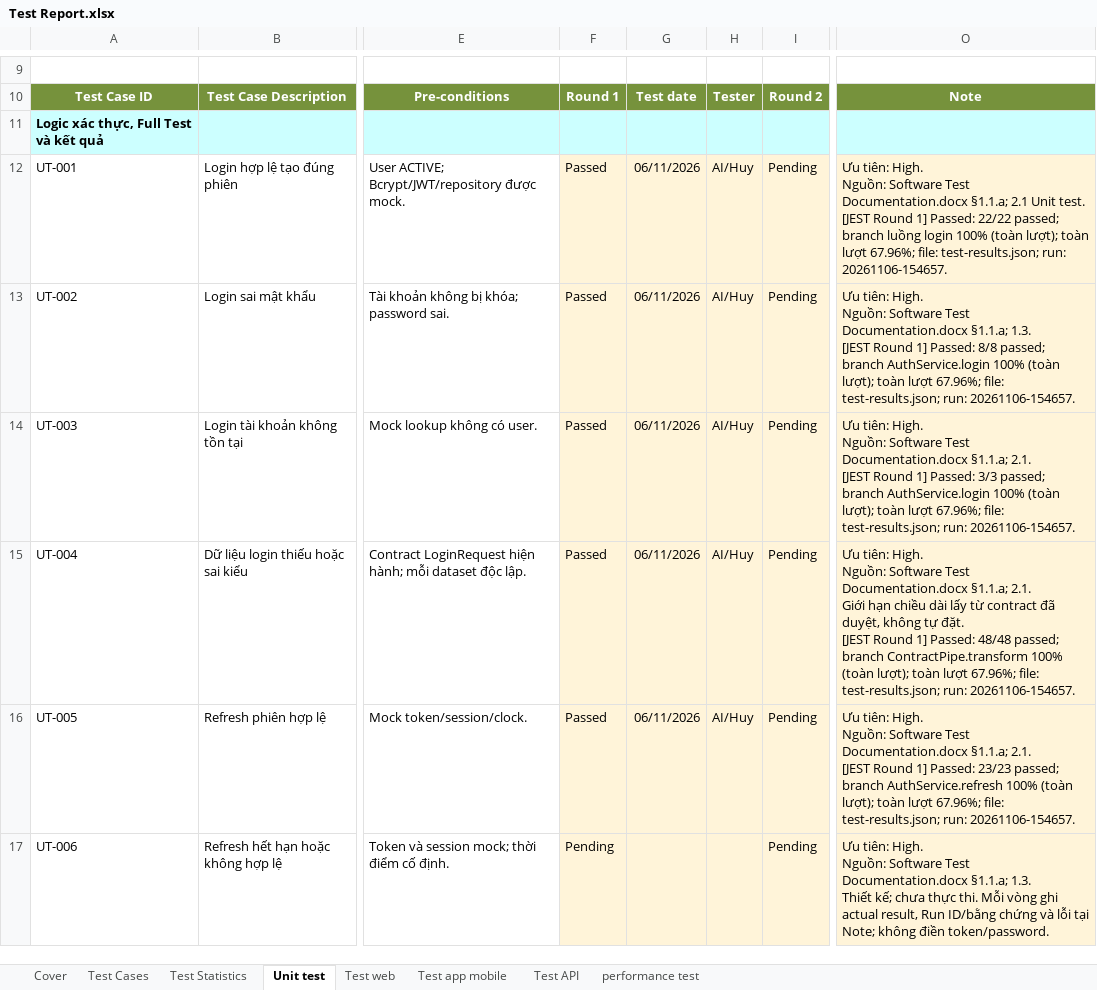
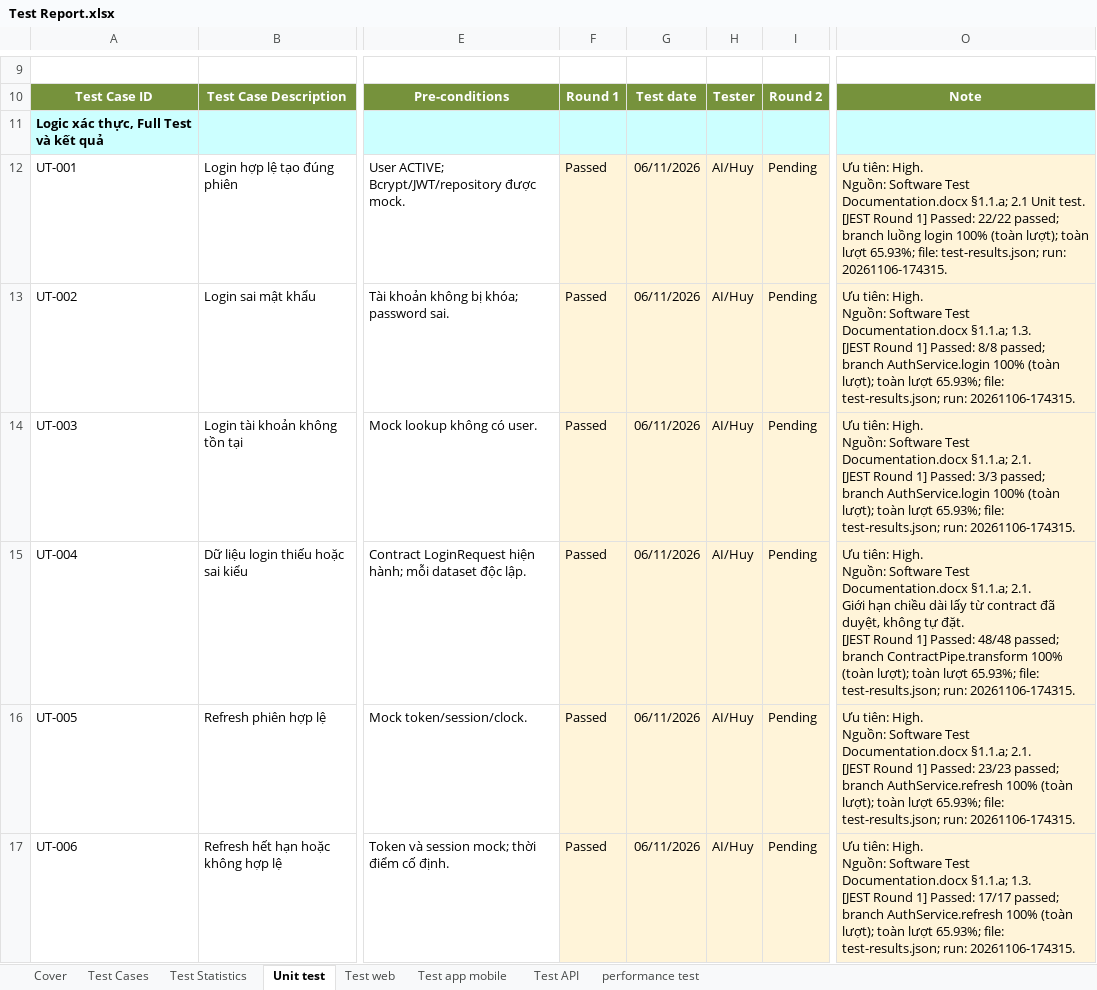
Before and after one commit to Crystria/TOEIC_Study_and_Exam_System_PBL, an Excel workbook: docs/Test Report.xlsx, sheet Unit test, drawn as a sheet; only a part is shown, gaps mark what is left out; values as stored, in another font and other column widths than the file's, no borders; ↵ is a line break in a cell; the diff covers the shown part only; the diff names each change by its address in the sheet, - before the commit and + after, or states it on an @@ line.

```diff
--- a/docs/Test Report.xlsx (sheet Unit test)
+++ b/docs/Test Report.xlsx (sheet Unit test)
-O12: …toàn lượt 67.96%; file: test-results.json; run: 20261106-154657.
+O12: …toàn lượt 65.93%; file: test-results.json; run: 20261106-174315.
-O13: …toàn lượt 67.96%; file: test-results.json; run: 20261106-154657.
+O13: …toàn lượt 65.93%; file: test-results.json; run: 20261106-174315.
-O14: …toàn lượt 67.96%; file: test-results.json; run: 20261106-154657.
+O14: …toàn lượt 65.93%; file: test-results.json; run: 20261106-174315.
-O15: …toàn lượt 67.96%; file: test-results.json; run: 20261106-154657.
+O15: …toàn lượt 65.93%; file: test-results.json; run: 20261106-174315.
-O16: …toàn lượt 67.96%; file: test-results.json; run: 20261106-154657.
+O16: …toàn lượt 65.93%; file: test-results.json; run: 20261106-174315.
-F17: Pending
+F17: Passed
-G17: (empty)
+G17: 06/11/2026
-H17: (empty)
+H17: AI/Huy
-O17: …§1.1.a; 1.3. ↵ Thiết kế; chưa thực thi. Mỗi vòng ghi actual result, Run ID/bằng chứng và lỗi tại Note; không điền token/password.
+O17: …§1.1.a; 1.3. ↵ [JEST Round 1] Passed: 17/17 passed; branch AuthService.refresh 100% (toàn lượt); toàn lượt 65.93%; file: test-results.json; run: 20261106-174315.
```
Also changed, not shown: 74 edited cells elsewhere in this sheet, sheet Cover, sheet Test Statistics, docs/SWT301-FINAL-PE-template.xlsx, 22 other files.
